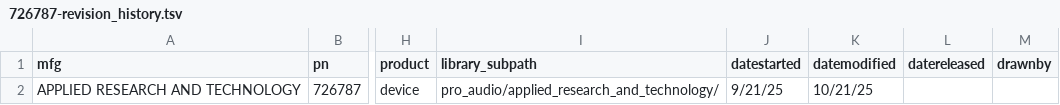
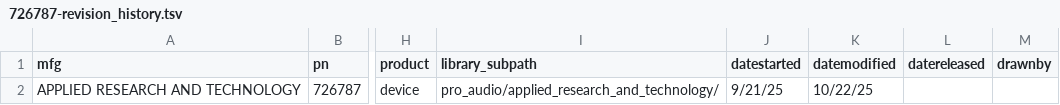
Before and after one commit to harnice/Harnice, a TSV file: devices/pro_audio/applied_research_and_technology/726787/726787-revision_history.tsv, drawn as a sheet; only a part is shown, gaps mark what is left out; the diff names each change by its address in the sheet, - before the commit and + after, or states it on an @@ line.

```diff
--- a/devices/pro_audio/applied_research_and_technology/726787/726787-revision_history.tsv
+++ b/devices/pro_audio/applied_research_and_technology/726787/726787-revision_history.tsv
-K2 (datemodified): 10/21/25
+K2 (datemodified): 10/22/25
```
Also changed, not shown: devices/pro_audio/shure/SM58/sm58-revision_history.tsv, disconnects/db25/audio/tascam-db25/tascam-db25-revision_history.tsv, 8 other files.
